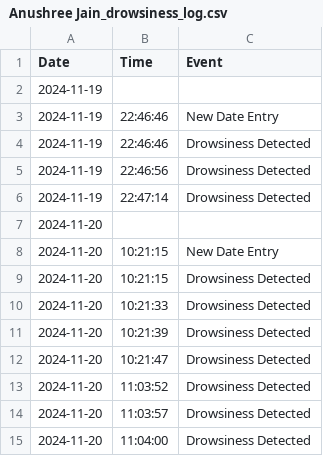
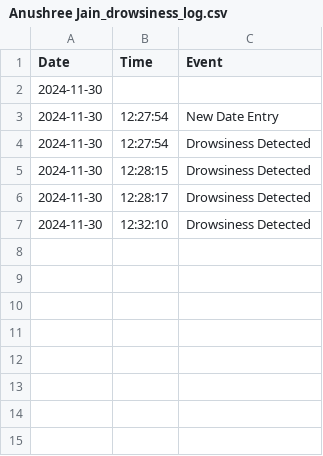
Before and after one commit to EyeSpy1/EyeSpy_backend, a CSV file: User/Anushree Jain/Anushree Jain_drowsiness_log.csv, drawn as a sheet.

```diff
--- a/User/Anushree Jain/Anushree Jain_drowsiness_log.csv
+++ b/User/Anushree Jain/Anushree Jain_drowsiness_log.csv
@@ -1,15 +1,7 @@
 Date,Time,Event
-2024-11-19,,
-2024-11-19,22:46:46,New Date Entry
-2024-11-19,22:46:46,Drowsiness Detected
-2024-11-19,22:46:56,Drowsiness Detected
-2024-11-19,22:47:14,Drowsiness Detected
-2024-11-20,,
-2024-11-20,10:21:15,New Date Entry
-2024-11-20,10:21:15,Drowsiness Detected
-2024-11-20,10:21:33,Drowsiness Detected
-2024-11-20,10:21:39,Drowsiness Detected
-2024-11-20,10:21:47,Drowsiness Detected
-2024-11-20,11:03:52,Drowsiness Detected
-2024-11-20,11:03:57,Drowsiness Detected
-2024-11-20,11:04:00,Drowsiness Detected
+2024-11-30,,
+2024-11-30,12:27:54,New Date Entry
+2024-11-30,12:27:54,Drowsiness Detected
+2024-11-30,12:28:15,Drowsiness Detected
+2024-11-30,12:28:17,Drowsiness Detected
+2024-11-30,12:32:10,Drowsiness Detected
```
Also changed, not shown: 14 other files.
